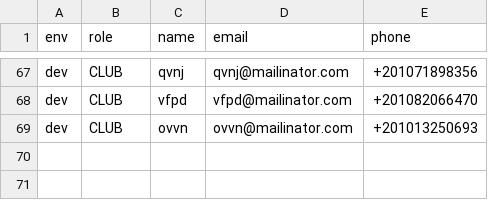
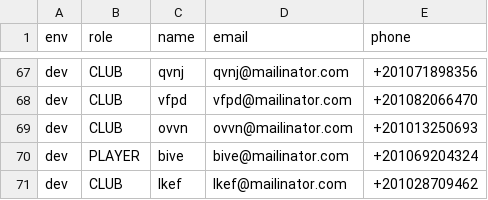
Before and after one commit to elshaborymohammed/eSport, a CSV file: script/data/members.csv, drawn as a sheet; only a part is shown, gaps mark what is left out; the diff names each change by its address in the sheet, - before the commit and + after, or states it on an @@ line.

Commit message:
generate data

```diff
--- a/script/data/members.csv
+++ b/script/data/members.csv
+row 70: dev | PLAYER | bive | bive@mailinator.com | +201069204324
+row 71: dev | CLUB | lkef | lkef@mailinator.com | +201028709462
```
Also changed, not shown: 2 other files.
